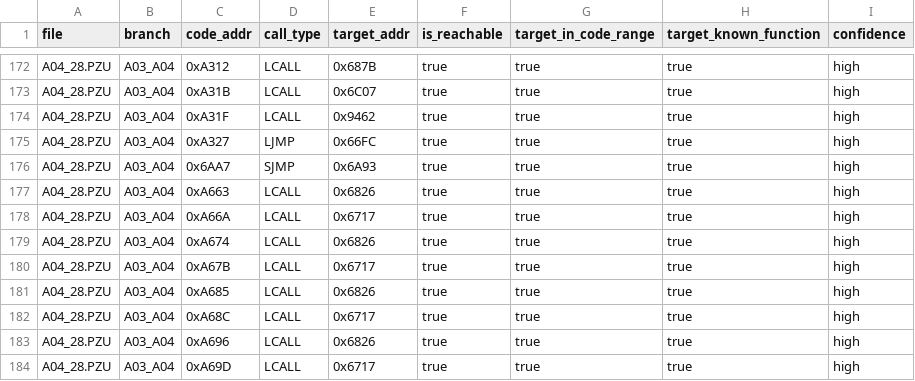
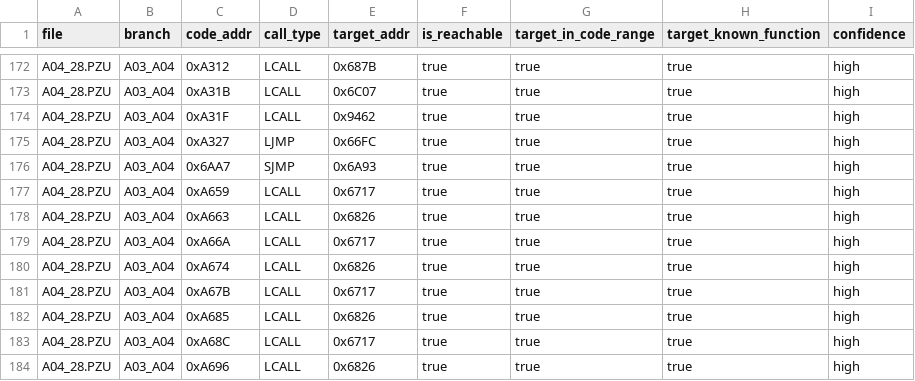
Before and after one commit to lixoisnip/Ppkp, a CSV file: docs/call_xref.csv, drawn as a sheet; only a part is shown, gaps mark what is left out; the shorter side is filled out with more unchanged rows; the diff names each change by its address in the sheet, - before the commit and + after, or states it on an @@ line.

```diff
--- a/docs/call_xref.csv
+++ b/docs/call_xref.csv
+row 177: A04_28.PZU | A03_A04 | 0xA659 | LCALL | 0x6717 | true | true | true | high
```
Also changed, not shown: docs/call_targets_summary.csv, docs/function_map.csv, 2 other files.
